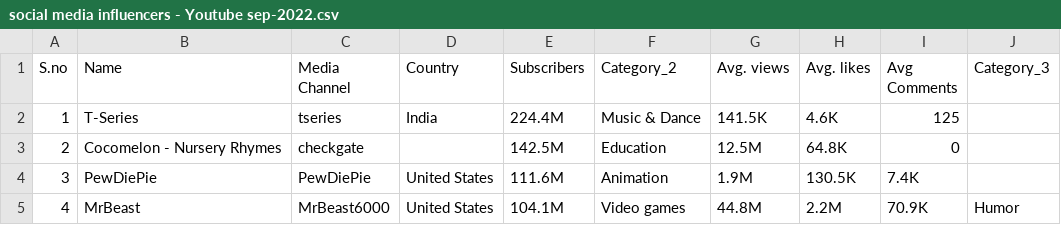
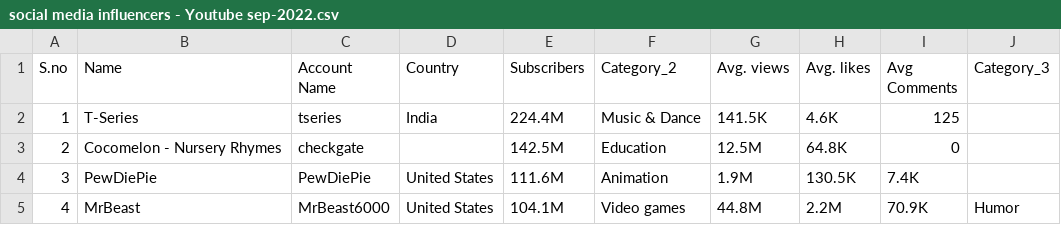
Before and after one commit to bgarg96/ece143-social, a CSV file: data/Youtube/social media influencers - Youtube sep-2022.csv, drawn as a sheet; only a part is shown.

Commit message:
Update social media influencers - Youtube sep-2022.csv

```diff
--- a/data/Youtube/social media influencers - Youtube sep-2022.csv
+++ b/data/Youtube/social media influencers - Youtube sep-2022.csv
@@ -1,3 +1,3 @@
-S.no, Name, Media Channel,Country, Subscribers,Category_2,"Avg. views
-",Avg. likes,Avg Comments,Category_3
+S.no, Name, Account Name,Country, Subscribers,Category_2,"Avg. views
+",Avg. likes,Avg Comments,Category_3
 1,T-Series,tseries,India,224.4M,Music & Dance,141.5K,4.6K,125,
```
